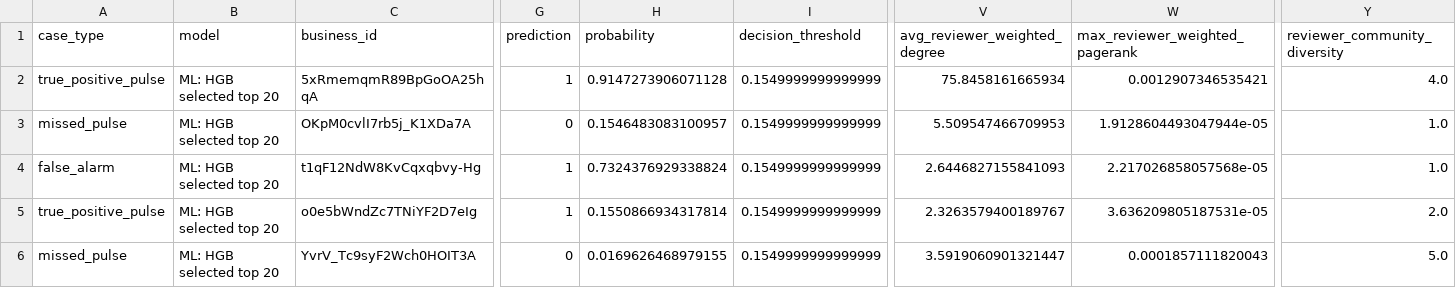
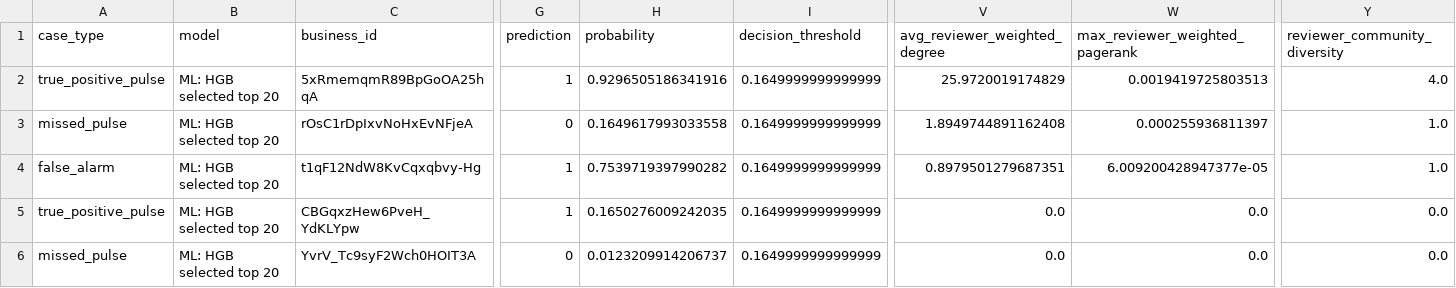
Before and after one commit to MehdiHellall/community-forecasting-yelp, a CSV file: outputs/attention_pulse_case_studies.csv, drawn as a sheet; only a part is shown, gaps mark what is left out; removed rows and columns are numbered as before the commit, all else as after; rows hold the shown columns only; the diff names each change by its address in the sheet, - before the commit and + after, or states it on an @@ line.

```diff
--- a/outputs/attention_pulse_case_studies.csv
+++ b/outputs/attention_pulse_case_studies.csv
-H2 (probability): 0.9147273906071128
+H2 (probability): 0.9296505186341916
-I2 (decision_threshold): 0.1549999999999999
+I2 (decision_threshold): 0.1649999999999999
-V2 (avg_reviewer_weighted_degree): 75.8458161665934
+V2 (avg_reviewer_weighted_degree): 25.9720019174829
-W2 (max_reviewer_weighted_pagerank): 0.0012907346535421
+W2 (max_reviewer_weighted_pagerank): 0.0019419725803513
-row 3: missed_pulse | ML: HGB selected top 20 | OKpM0cvlI7rb5j_K1XDa7A | 0 | 0.1546483083100957 | 0.1549999999999999 | 5.509547466709953 | 1.9128604493047944e-05 | 1.0
+row 3: missed_pulse | ML: HGB selected top 20 | rOsC1rDpIxvNoHxEvNFjeA | 0 | 0.1649617993033558 | 0.1649999999999999 | 1.8949744891162408 | 0.000255936811397 | 1.0
-H4 (probability): 0.7324376929338824
+H4 (probability): 0.7539719397990282
-I4 (decision_threshold): 0.1549999999999999
+I4 (decision_threshold): 0.1649999999999999
-V4 (avg_reviewer_weighted_degree): 2.6446827155841093
+V4 (avg_reviewer_weighted_degree): 0.8979501279687351
-W4 (max_reviewer_weighted_pagerank): 2.217026858057568e-05
+W4 (max_reviewer_weighted_pagerank): 6.009200428947377e-05
-row 5: true_positive_pulse | ML: HGB selected top 20 | o0e5bWndZc7TNiYF2D7eIg | 1 | 0.1550866934317814 | 0.1549999999999999 | 2.3263579400189767 | 3.636209805187531e-05 | 2.0
+row 5: true_positive_pulse | ML: HGB selected top 20 | CBGqxzHew6PveH_YdKLYpw | 1 | 0.1650276009242035 | 0.1649999999999999 | 0.0 | 0.0 | 0.0
-H6 (probability): 0.0169626468979155
+H6 (probability): 0.0123209914206737
-I6 (decision_threshold): 0.1549999999999999
+I6 (decision_threshold): 0.1649999999999999
-V6 (avg_reviewer_weighted_degree): 3.5919060901321447
+V6 (avg_reviewer_weighted_degree): 0.0
-W6 (max_reviewer_weighted_pagerank): 0.0001857111820043
+W6 (max_reviewer_weighted_pagerank): 0.0
-Y6 (reviewer_community_diversity): 5.0
+Y6 (reviewer_community_diversity): 0.0
```
Also changed, not shown: outputs/attention_pulse_calibration.csv, outputs/attention_pulse_topk_metrics.csv, 45 other files.
